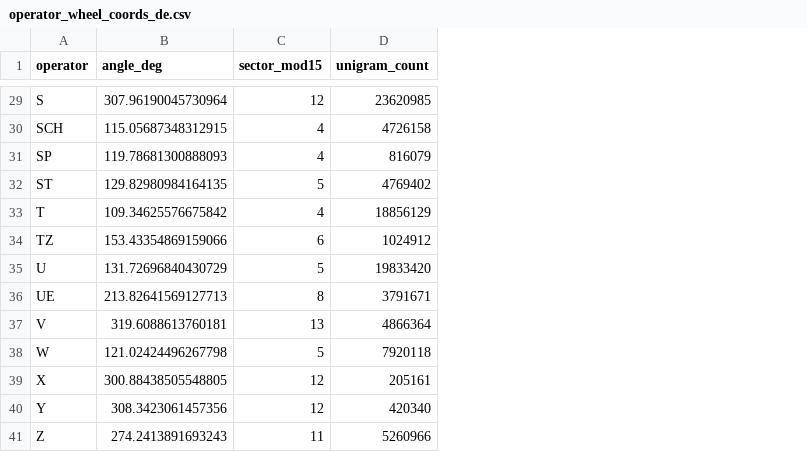
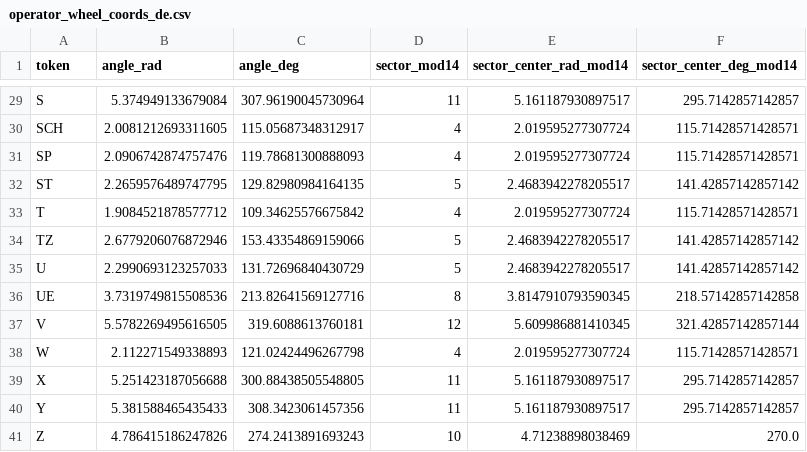
Before and after one commit to LocationEarth/wheel, a CSV file: data/operator_wheel_coords_de.csv, drawn as a sheet; only a part is shown, gaps mark what is left out; removed rows and columns are numbered as before the commit, all else as after; the diff covers the shown part only; the diff names each change by its address in the sheet, - before the commit and + after, or states it on an @@ line.

Commit message:
Update operator_wheel_coords_de.csv

```diff
--- a/data/operator_wheel_coords_de.csv
+++ b/data/operator_wheel_coords_de.csv
+column B (angle_rad), rows 29-41: 5.374949133679084 | 2.0081212693311605 | 2.0906742874757476 | 2.2659576489747795 | 1.9084521878577712 | 2.6779206076872946 | 2.2990693123257033 | 3.7319749815508536 | 5.5782269495616505 | 2.112271549338893 | 5.251423187056688 | 5.381588465435433 | 4.786415186247826
-column D (unigram_count), rows 29-41: 23620985 | 4726158 | 816079 | 4769402 | 18856129 | 1024912 | 19833420 | 3791671 | 4866364 | 7920118 | 205161 | 420340 | 5260966
+column E (sector_center_rad_mod14), rows 29-41: 5.161187930897517 | 2.019595277307724 | 2.019595277307724 | 2.4683942278205517 | 2.019595277307724 | 2.4683942278205517 | 2.4683942278205517 | 3.8147910793590345 | 5.609986881410345 | 2.019595277307724 | 5.161187930897517 | 5.161187930897517 | 4.71238898038469
+column F (sector_center_deg_mod14), rows 29-41: 295.7142857142857 | 115.71428571428571 | 115.71428571428571 | 141.42857142857142 | 115.71428571428571 | 141.42857142857142 | 141.42857142857142 | 218.57142857142858 | 321.42857142857144 | 115.71428571428571 | 295.7142857142857 | 295.7142857142857 | 270.0
-A1: operator
+A1: token
-D1: sector_mod15
+D1: sector_mod14
-D29 (sector_mod14): 12
+D29 (sector_mod14): 11
-C30 (angle_deg): 115.05687348312915
+C30 (angle_deg): 115.05687348312917
-D34 (sector_mod14): 6
+D34 (sector_mod14): 5
-C36 (angle_deg): 213.82641569127713
+C36 (angle_deg): 213.82641569127716
-D37 (sector_mod14): 13
+D37 (sector_mod14): 12
-D38 (sector_mod14): 5
+D38 (sector_mod14): 4
-D39:D40 (sector_mod14): 12
+D39:D40 (sector_mod14): 11
-D41 (sector_mod14): 11
+D41 (sector_mod14): 10
```
Also changed, not shown: 16 edited cells elsewhere in this file.
